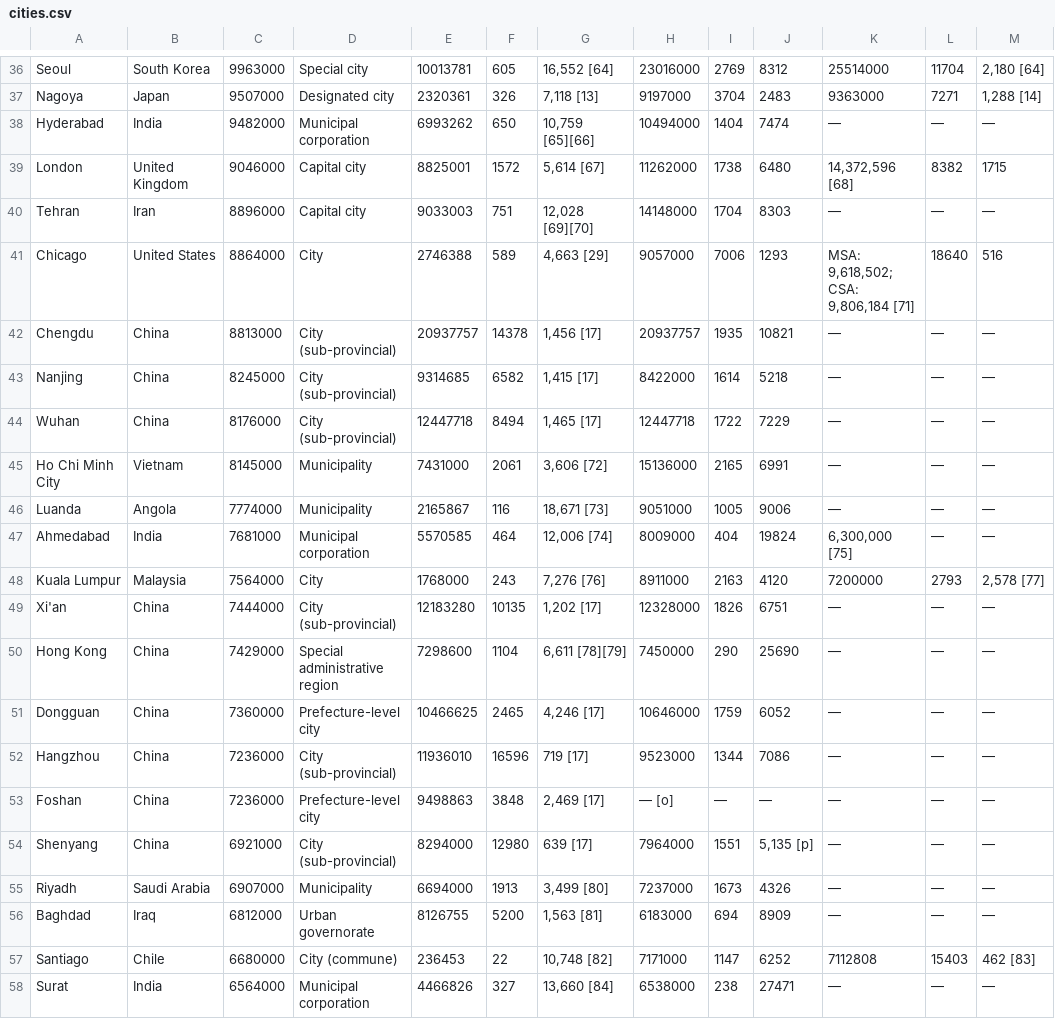
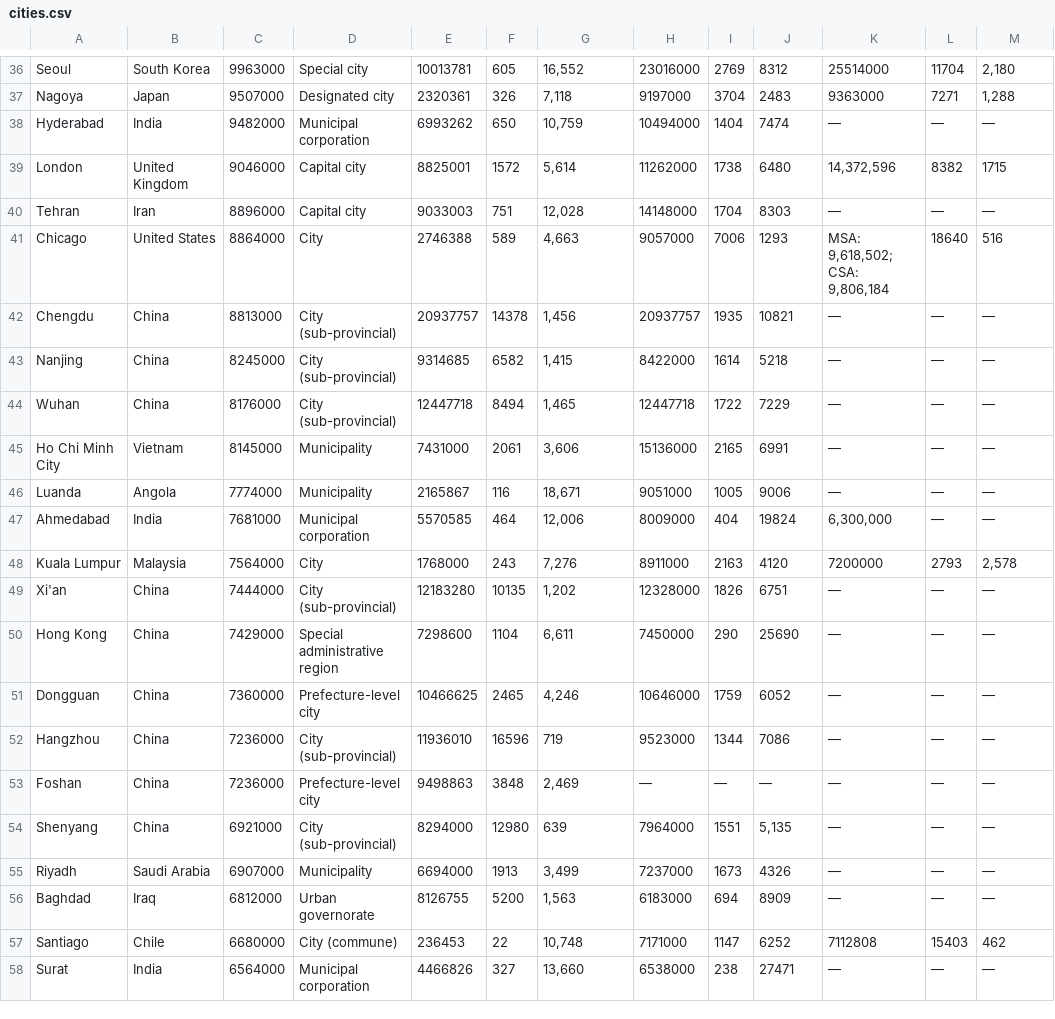
Before and after one commit to spitzer-lucas-ccm/Web-Scraping-and-Data-Analysis-Project, a CSV file: cities.csv, drawn as a sheet; only a part is shown, gaps mark what is left out; the diff covers the shown part only; the diff names each change by its address in the sheet, - before the commit and + after, or states it on an @@ line.

```diff
--- a/cities.csv
+++ b/cities.csv
-G36: 16,552 [64]
+G36: 16,552
-M36: 2,180 [64]
+M36: 2,180
-G37: 7,118 [13]
+G37: 7,118
-M37: 1,288 [14]
+M37: 1,288
-G38: 10,759 [65][66]
+G38: 10,759
-G39: 5,614 [67]
+G39: 5,614
-K39: 14,372,596 [68]
+K39: 14,372,596
-G40: 12,028 [69][70]
+G40: 12,028
-G41: 4,663 [29]
+G41: 4,663
-K41: MSA: 9,618,502; CSA: 9,806,184 [71]
+K41: MSA: 9,618,502; CSA: 9,806,184
-G42: 1,456 [17]
+G42: 1,456
-G43: 1,415 [17]
+G43: 1,415
-G44: 1,465 [17]
+G44: 1,465
-G45: 3,606 [72]
+G45: 3,606
-G46: 18,671 [73]
+G46: 18,671
-G47: 12,006 [74]
+G47: 12,006
-K47: 6,300,000 [75]
+K47: 6,300,000
-G48: 7,276 [76]
+G48: 7,276
-M48: 2,578 [77]
+M48: 2,578
-G49: 1,202 [17]
+G49: 1,202
-G50: 6,611 [78][79]
+G50: 6,611
-G51: 4,246 [17]
+G51: 4,246
-G52: 719 [17]
+G52: 719
-G53: 2,469 [17]
+G53: 2,469
-H53: — [o]
+H53: —
-G54: 639 [17]
+G54: 639
-J54: 5,135 [p]
+J54: 5,135
-G55: 3,499 [80]
+G55: 3,499
-G56: 1,563 [81]
+G56: 1,563
-G57: 10,748 [82]
+G57: 10,748
-M57: 462 [83]
+M57: 462
-G58: 13,660 [84]
+G58: 13,660
```
Also changed, not shown: 92 edited cells elsewhere in this file, 1 other file.
